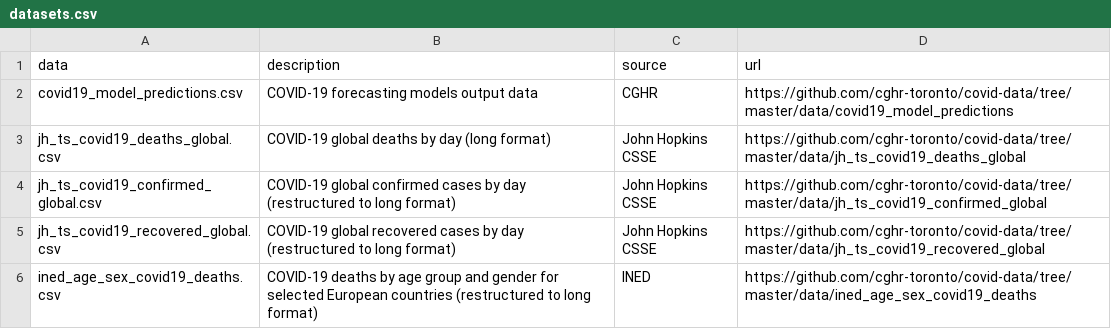
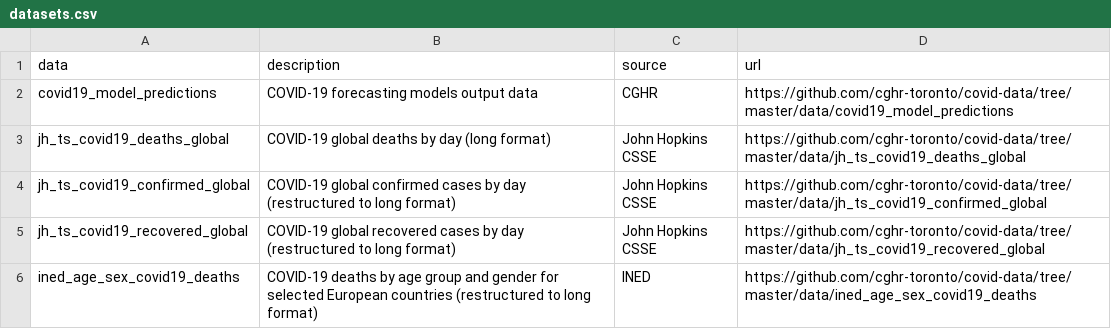
Before and after one commit to cghr-toronto/covid-data, a CSV file: datasets.csv, drawn as a sheet.

Commit message:
Update datasets.csv

```diff
--- a/datasets.csv
+++ b/datasets.csv
@@ -1,6 +1,6 @@
 data,description,source,url
-"covid19_model_predictions.csv","COVID-19 forecasting models output data","CGHR","https://github.com/cghr-toronto/covid-data/tree/master/data/covid19_model_predictions"
-"jh_ts_covid19_deaths_global.csv","COVID-19 global deaths by day (long format)","John Hopkins CSSE","https://github.com/cghr-toronto/covid-data/tree/master/data/jh_ts_covid19_deaths_global"
-"jh_ts_covid19_confirmed_global.csv","COVID-19 global confirmed cases by day (restructured to long format)","John Hopkins CSSE","https://github.com/cghr-toronto/covid-data/tree/master/data/jh_ts_covid19_confirmed_global"
-"jh_ts_covid19_recovered_global.csv","COVID-19 global recovered cases by day (restructured to long format)","John Hopkins CSSE","https://github.com/cghr-toronto/covid-data/tree/master/data/jh_ts_covid19_recovered_global"
-"ined_age_sex_covid19_deaths.csv","COVID-19 deaths by age group and gender for selected European countries (restructured to long format)","INED","https://github.com/cghr-toronto/covid-data/tree/master/data/ined_age_sex_covid19_deaths"
+"covid19_model_predictions","COVID-19 forecasting models output data","CGHR","https://github.com/cghr-toronto/covid-data/tree/master/data/covid19_model_predictions"
+"jh_ts_covid19_deaths_global","COVID-19 global deaths by day (long format)","John Hopkins CSSE","https://github.com/cghr-toronto/covid-data/tree/master/data/jh_ts_covid19_deaths_global"
+"jh_ts_covid19_confirmed_global","COVID-19 global confirmed cases by day (restructured to long format)","John Hopkins CSSE","https://github.com/cghr-toronto/covid-data/tree/master/data/jh_ts_covid19_confirmed_global"
+"jh_ts_covid19_recovered_global","COVID-19 global recovered cases by day (restructured to long format)","John Hopkins CSSE","https://github.com/cghr-toronto/covid-data/tree/master/data/jh_ts_covid19_recovered_global"
+"ined_age_sex_covid19_deaths","COVID-19 deaths by age group and gender for selected European countries (restructured to long format)","INED","https://github.com/cghr-toronto/covid-data/tree/master/data/ined_age_sex_covid19_deaths"
```
